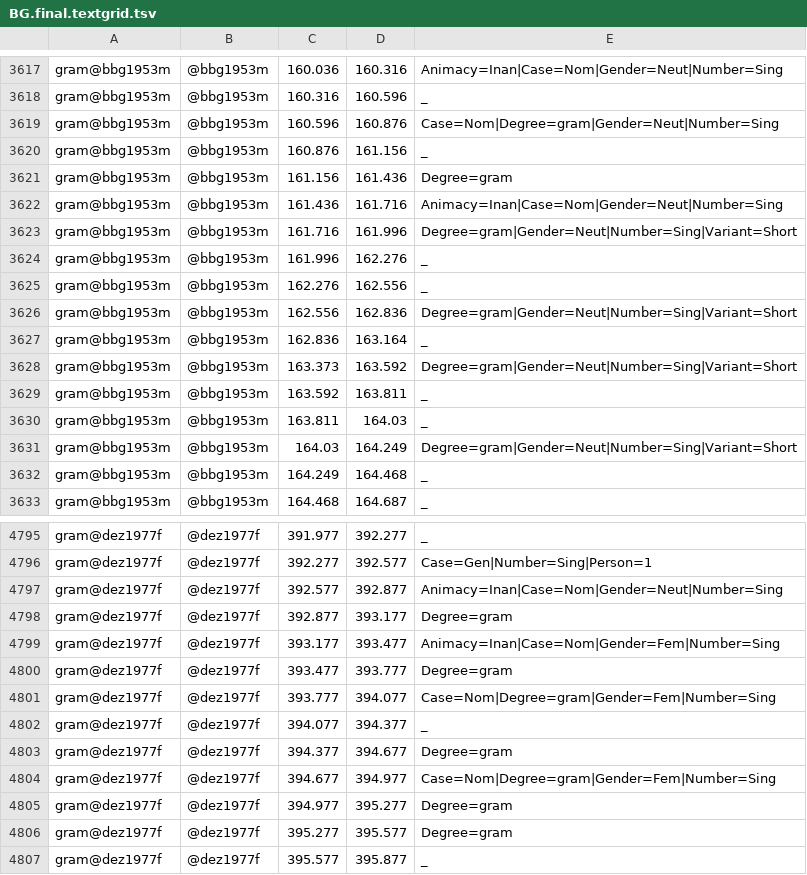
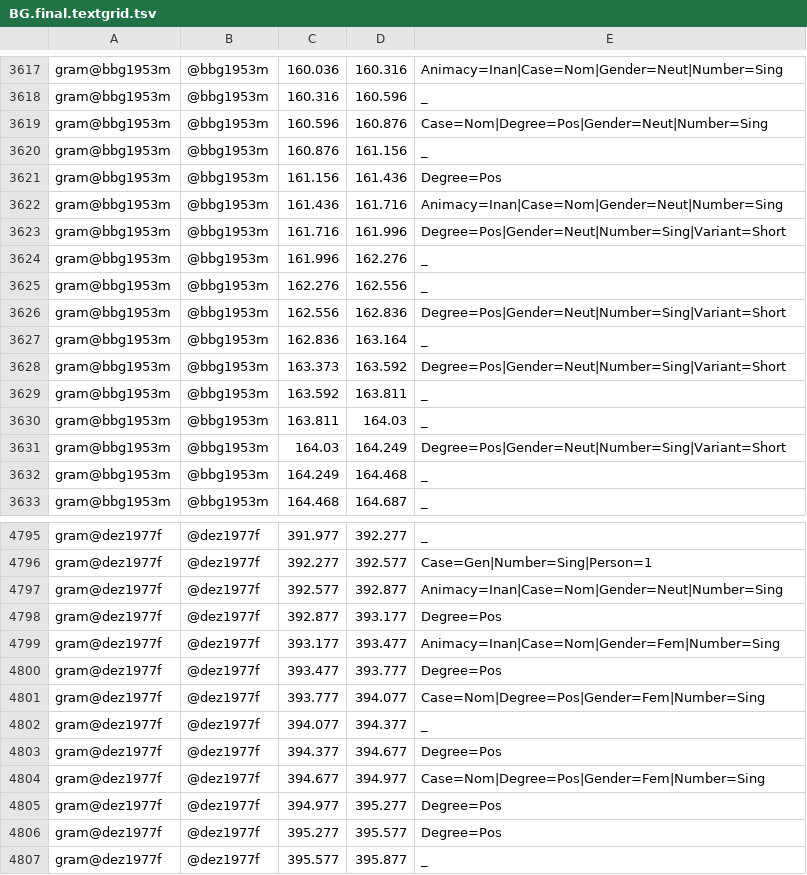
Before and after one commit to evil-snail/lingdata, a TSV file: LiveCorpus/BG.final.textgrid.tsv, drawn as a sheet; only a part is shown, gaps mark what is left out; the diff covers the shown part only.

Commit message:
Add files via upload
автозамена pos на gram дала degree=gram; исправила

```diff
--- a/LiveCorpus/BG.final.textgrid.tsv
+++ b/LiveCorpus/BG.final.textgrid.tsv
@@ -3618,15 +3618,15 @@ gram@bbg1953m	@bbg1953m	160.036	160.316	Animacy=Inan|Case=Nom|Gender=Neut|Number
 gram@bbg1953m	@bbg1953m	160.316	160.596	_
-gram@bbg1953m	@bbg1953m	160.596	160.876	Case=Nom|Degree=gram|Gender=Neut|Number=Sing
+gram@bbg1953m	@bbg1953m	160.596	160.876	Case=Nom|Degree=Pos|Gender=Neut|Number=Sing
 gram@bbg1953m	@bbg1953m	160.876	161.156	_
-gram@bbg1953m	@bbg1953m	161.156	161.436	Degree=gram
+gram@bbg1953m	@bbg1953m	161.156	161.436	Degree=Pos
 gram@bbg1953m	@bbg1953m	161.436	161.716	Animacy=Inan|Case=Nom|Gender=Neut|Number=Sing
-gram@bbg1953m	@bbg1953m	161.716	161.996	Degree=gram|Gender=Neut|Number=Sing|Variant=Short
+gram@bbg1953m	@bbg1953m	161.716	161.996	Degree=Pos|Gender=Neut|Number=Sing|Variant=Short
 gram@bbg1953m	@bbg1953m	161.996	162.276	_
 gram@bbg1953m	@bbg1953m	162.276	162.556	_
-gram@bbg1953m	@bbg1953m	162.556	162.836	Degree=gram|Gender=Neut|Number=Sing|Variant=Short
+gram@bbg1953m	@bbg1953m	162.556	162.836	Degree=Pos|Gender=Neut|Number=Sing|Variant=Short
 gram@bbg1953m	@bbg1953m	162.836	163.164	_
-gram@bbg1953m	@bbg1953m	163.373	163.592	Degree=gram|Gender=Neut|Number=Sing|Variant=Short
+gram@bbg1953m	@bbg1953m	163.373	163.592	Degree=Pos|Gender=Neut|Number=Sing|Variant=Short
 gram@bbg1953m	@bbg1953m	163.592	163.811	_
 gram@bbg1953m	@bbg1953m	163.811	164.03	_
-gram@bbg1953m	@bbg1953m	164.03	164.249	Degree=gram|Gender=Neut|Number=Sing|Variant=Short
+gram@bbg1953m	@bbg1953m	164.03	164.249	Degree=Pos|Gender=Neut|Number=Sing|Variant=Short
 gram@bbg1953m	@bbg1953m	164.249	164.468	_
@@ -4797,11 +4797,11 @@ gram@dez1977f	@dez1977f	392.277	392.577	Case=Gen|Number=Sing|Person=1
 gram@dez1977f	@dez1977f	392.577	392.877	Animacy=Inan|Case=Nom|Gender=Neut|Number=Sing
-gram@dez1977f	@dez1977f	392.877	393.177	Degree=gram
+gram@dez1977f	@dez1977f	392.877	393.177	Degree=Pos
 gram@dez1977f	@dez1977f	393.177	393.477	Animacy=Inan|Case=Nom|Gender=Fem|Number=Sing
-gram@dez1977f	@dez1977f	393.477	393.777	Degree=gram
-gram@dez1977f	@dez1977f	393.777	394.077	Case=Nom|Degree=gram|Gender=Fem|Number=Sing
+gram@dez1977f	@dez1977f	393.477	393.777	Degree=Pos
+gram@dez1977f	@dez1977f	393.777	394.077	Case=Nom|Degree=Pos|Gender=Fem|Number=Sing
 gram@dez1977f	@dez1977f	394.077	394.377	_
-gram@dez1977f	@dez1977f	394.377	394.677	Degree=gram
-gram@dez1977f	@dez1977f	394.677	394.977	Case=Nom|Degree=gram|Gender=Fem|Number=Sing
-gram@dez1977f	@dez1977f	394.977	395.277	Degree=gram
-gram@dez1977f	@dez1977f	395.277	395.577	Degree=gram
+gram@dez1977f	@dez1977f	394.377	394.677	Degree=Pos
+gram@dez1977f	@dez1977f	394.677	394.977	Case=Nom|Degree=Pos|Gender=Fem|Number=Sing
+gram@dez1977f	@dez1977f	394.977	395.277	Degree=Pos
+gram@dez1977f	@dez1977f	395.277	395.577	Degree=Pos
 gram@dez1977f	@dez1977f	395.577	395.877	_
```
Also changed, not shown: 155 edited cells elsewhere in this file.
